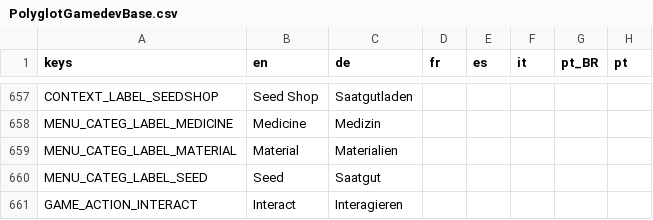
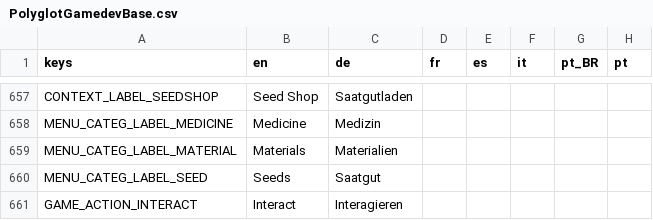
Before and after one commit to kida31/untitled-plant-game, a CSV file: Localization/PolyglotGamedevBase.csv, drawn as a sheet; only a part is shown, gaps mark what is left out; the diff names each change by its address in the sheet, - before the commit and + after, or states it on an @@ line.

```diff
--- a/Localization/PolyglotGamedevBase.csv
+++ b/Localization/PolyglotGamedevBase.csv
-B659 (en): Material
+B659 (en): Materials
-B660 (en): Seed
+B660 (en): Seeds
```
Also changed, not shown: 2 other files.
